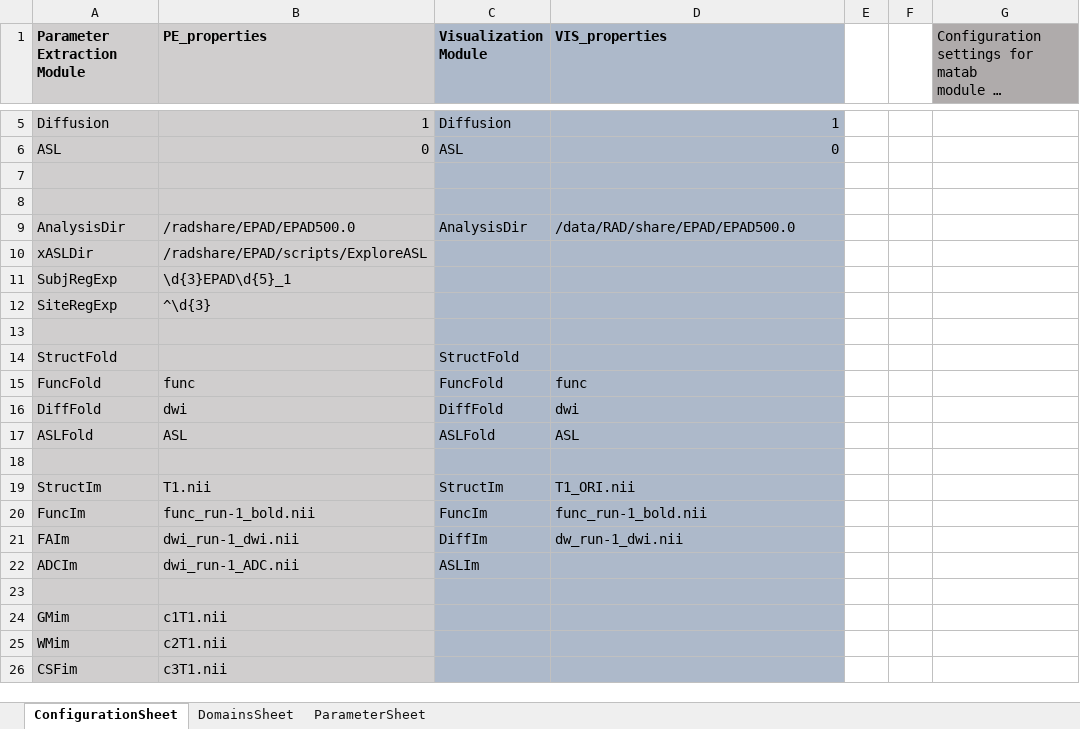
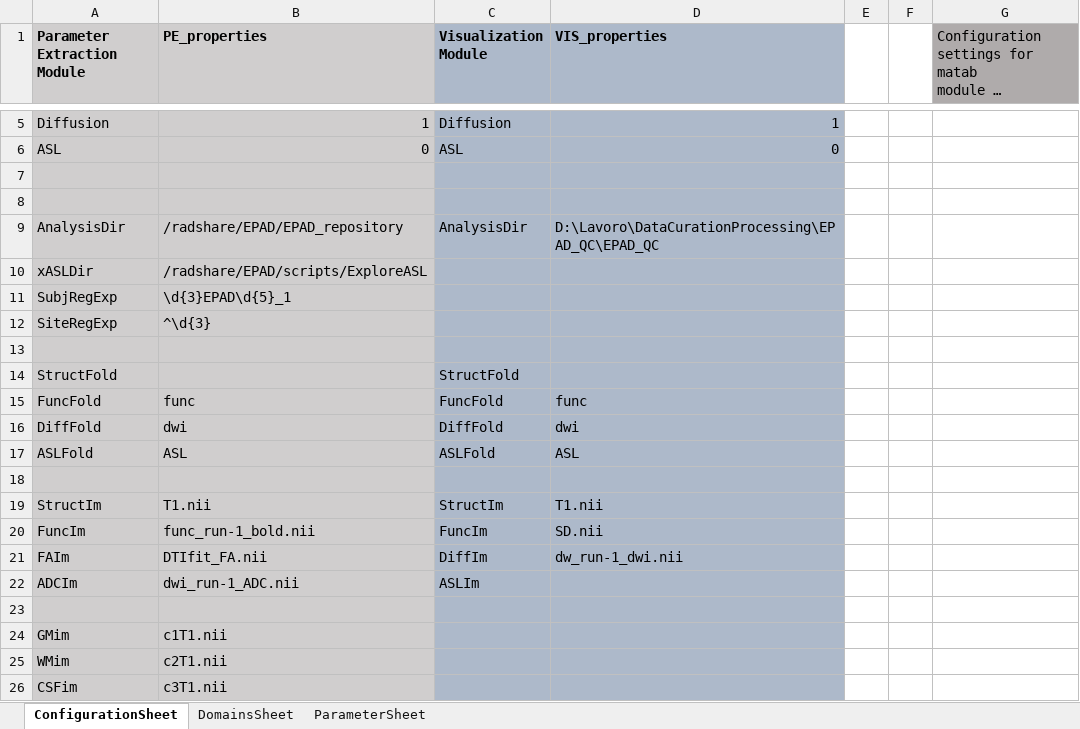
Before and after one commit to luislorenzini/ExploreQC, an Excel workbook: ConfigFile.xlsx, sheet ConfigurationSheet, drawn as a sheet; only a part is shown, gaps mark what is left out; long unchanged cells end in …; values as stored, in another font and other column widths than the file's, no borders; the diff names each change by its address in the sheet, - before the commit and + after, or states it on an @@ line.

Commit message:
ExploreQC Configuration

```diff
--- a/ConfigFile.xlsx (sheet ConfigurationSheet)
+++ b/ConfigFile.xlsx (sheet ConfigurationSheet)
-B9 (PE_properties): /radshare/EPAD/EPAD500.0
+B9 (PE_properties): /radshare/EPAD/EPAD_repository
-D9 (VIS_properties): /data/RAD/share/EPAD/EPAD500.0
+D9 (VIS_properties): D:\Lavoro\DataCurationProcessing\EPAD_QC\EPAD_QC
-D19 (VIS_properties): T1_ORI.nii
+D19 (VIS_properties): T1.nii
-D20 (VIS_properties): func_run-1_bold.nii
+D20 (VIS_properties): SD.nii
-B21 (PE_properties): dwi_run-1_dwi.nii
+B21 (PE_properties): DTIfit_FA.nii
```
